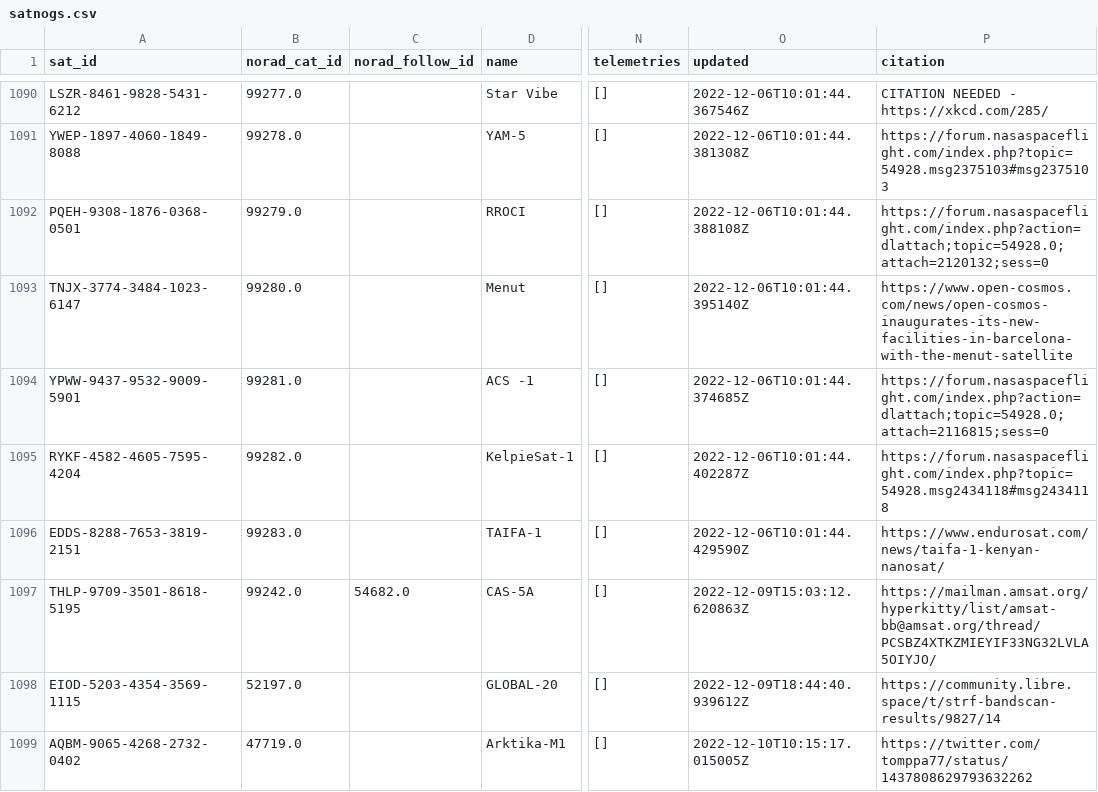
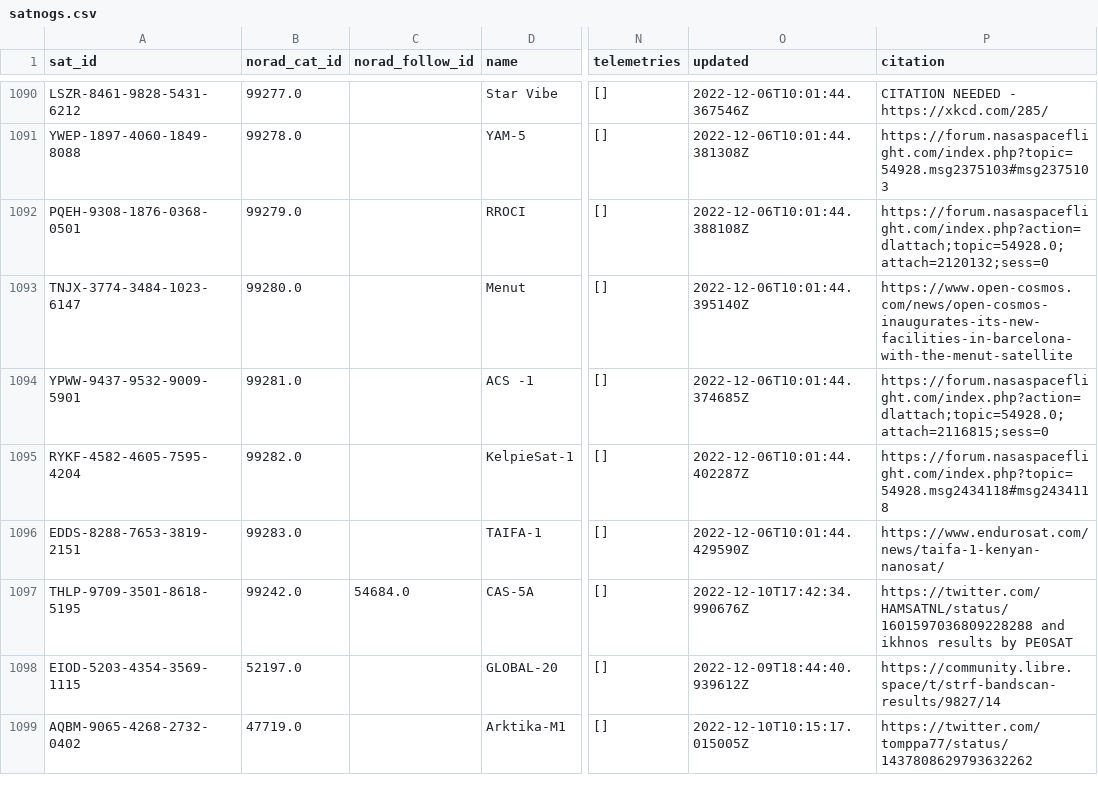
Before and after one commit to maruko8k/amateur-satellite-database, a CSV file: data/satnogs.csv, drawn as a sheet; only a part is shown, gaps mark what is left out; the diff names each change by its address in the sheet, - before the commit and + after, or states it on an @@ line.

```diff
--- a/data/satnogs.csv
+++ b/data/satnogs.csv
-C1097 (norad_follow_id): 54682.0
+C1097 (norad_follow_id): 54684.0
-O1097 (updated): 2022-12-09T15:03:12.620863Z
+O1097 (updated): 2022-12-10T17:42:34.990676Z
-P1097 (citation): https://mailman.amsat.org/hyperkitty/list/amsat-bb@amsat.org/thread/PCSBZ4XTKZMIEYIF33NG32LVLA5OIYJO/
+P1097 (citation): https://twitter.com/HAMSATNL/status/1601597036809228288 and ikhnos results by PE0SAT
```
Also changed, not shown: 1 other file.
